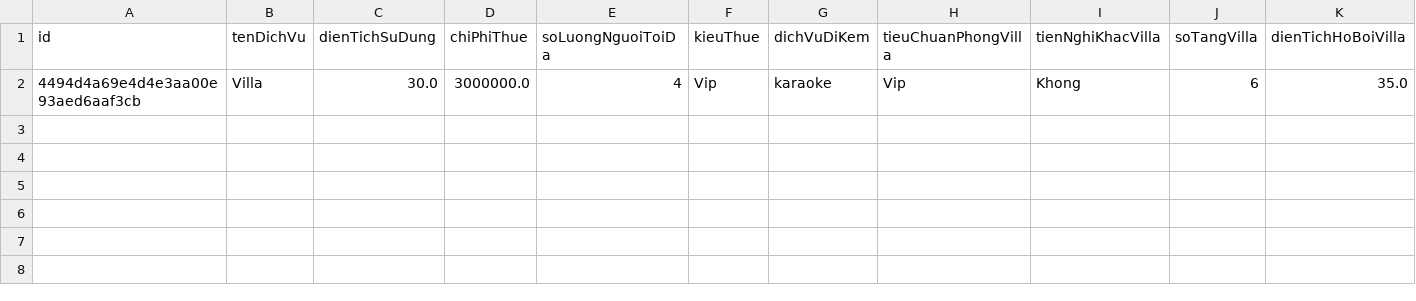
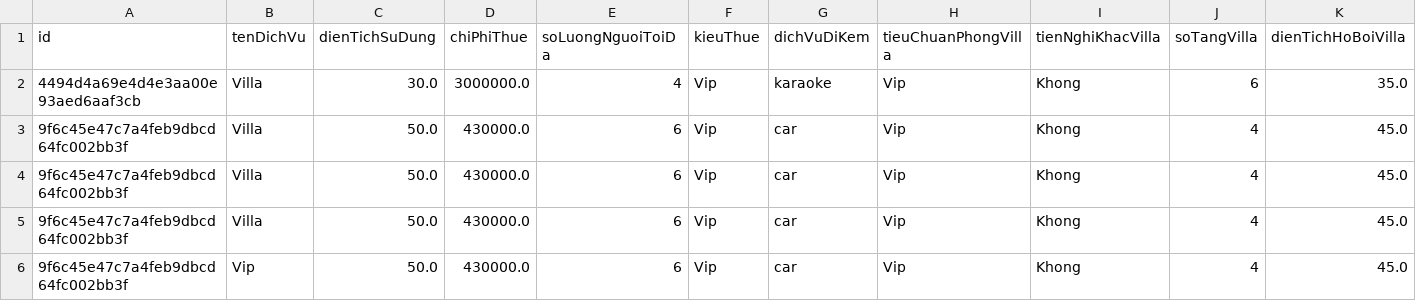
Before and after one commit to thanhduong126/ThanhDuong_Modun2, a CSV file: out/production/ThanhDuong_Modun2/Furama/Data/Villa.csv, drawn as a sheet.

Commit message:
add file Furama 04/11/2019 task 8

```diff
--- a/out/production/ThanhDuong_Modun2/Furama/Data/Villa.csv
+++ b/out/production/ThanhDuong_Modun2/Furama/Data/Villa.csv
@@ -2 +2,5 @@
 "4494d4a69e4d4e3aa00e93aed6aaf3cb","Villa","30.0","3000000.0","4","Vip","karaoke","Vip","Khong","6","35.0"
+"9f6c45e47c7a4feb9dbcd64fc002bb3f","Villa","50.0","430000.0","6","Vip","car","Vip","Khong","4","45.0"
+"9f6c45e47c7a4feb9dbcd64fc002bb3f","Villa","50.0","430000.0","6","Vip","car","Vip","Khong","4","45.0"
+"9f6c45e47c7a4feb9dbcd64fc002bb3f","Villa","50.0","430000.0","6","Vip","car","Vip","Khong","4","45.0"
+"9f6c45e47c7a4feb9dbcd64fc002bb3f","Vip","50.0","430000.0","6","Vip","car","Vip","Khong","4","45.0"
```
Also changed, not shown: out/production/ThanhDuong_Modun2/Furama/Data/House.csv, src/Furama/Data/Villa.csv, 11 other files.
